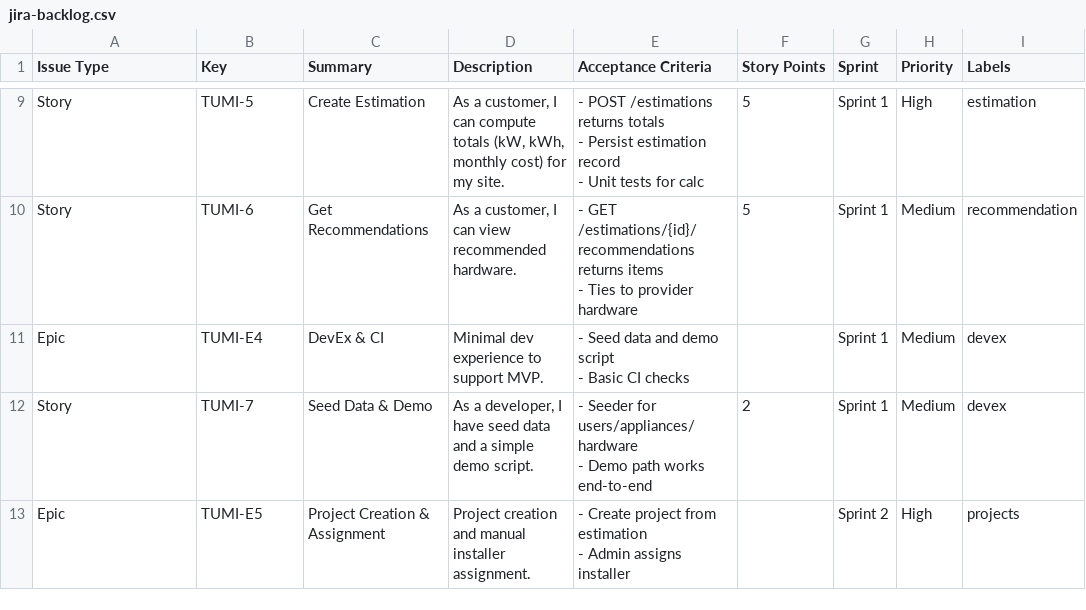
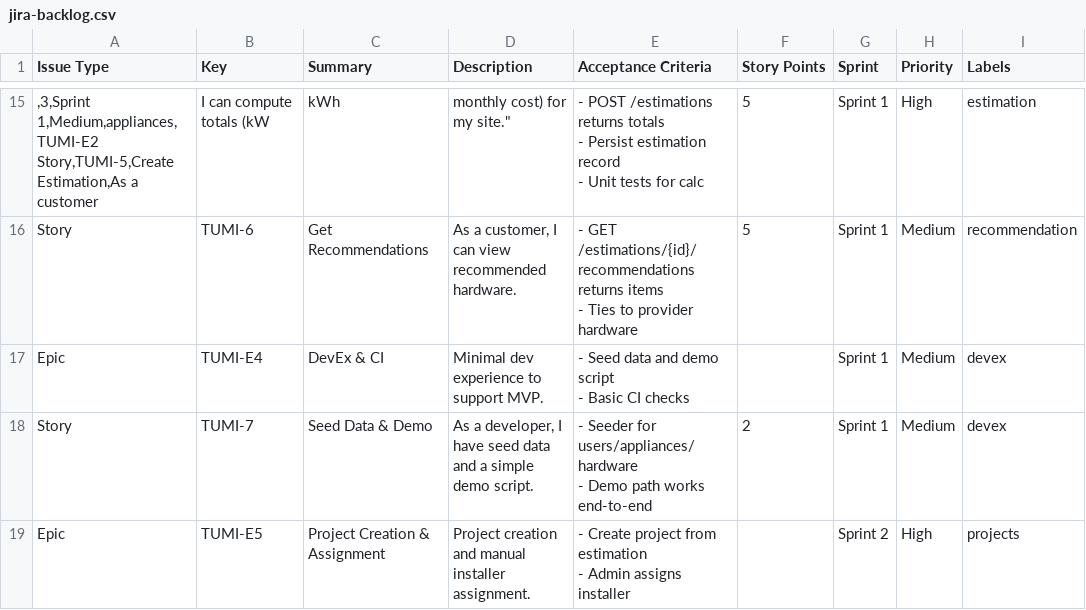
Before and after one commit to OdarteiL/tumirails_frontend_p, a CSV file: docs/product/mvp/jira-backlog.csv, drawn as a sheet; only a part is shown, gaps mark what is left out; addresses are those after the commit; ↵ is a line break in a cell; the diff covers the shown part only; the diff names each change by its address in the sheet, - before the commit and + after, or states it on an @@ line.

```diff
--- a/docs/product/mvp/jira-backlog.csv
+++ b/docs/product/mvp/jira-backlog.csv
-A15 (Issue Type): Story
+A15 (Issue Type): ,3,Sprint 1,Medium,appliances,TUMI-E2 ↵ Story,TUMI-5,Create Estimation,As a customer
-B15 (Key): TUMI-5
+B15 (Key): I can compute totals (kW
-C15 (Summary): Create Estimation
+C15 (Summary): kWh
-D15 (Description): As a customer, I can compute totals (kW, kWh, monthly cost) for my site.
+D15 (Description): monthly cost) for my site."
```
Also changed, not shown: 8 added rows, 2 removed rows and 22 edited cells elsewhere in this file, 24 other files.
